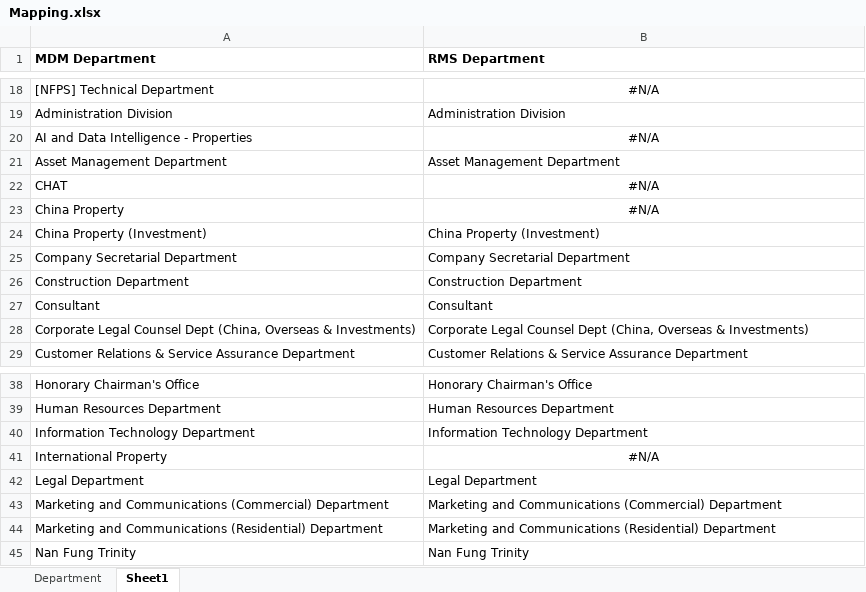
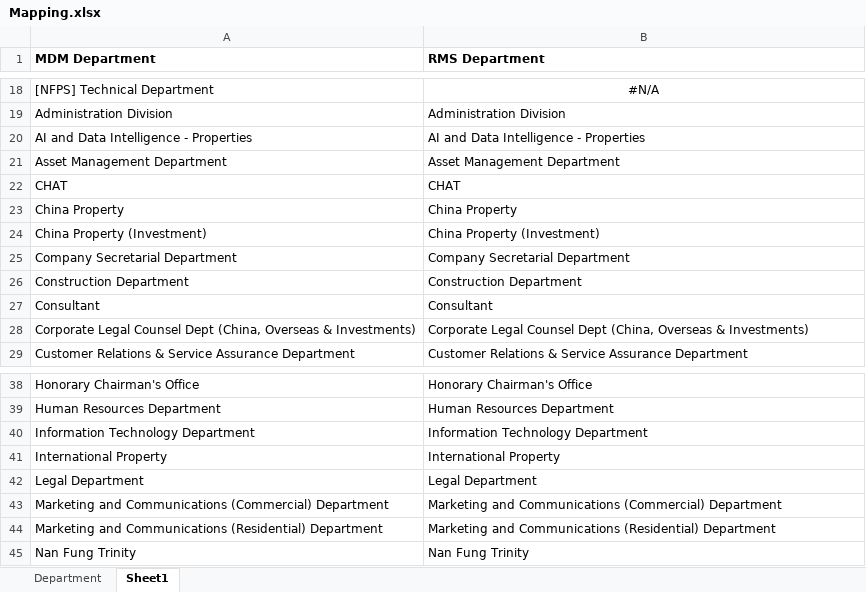
Before and after one commit to raylandcheng-nf/MDM-2.0-to-RMS, an Excel workbook: Mapping.xlsx, sheet Sheet1, drawn as a sheet; only a part is shown, gaps mark what is left out; values as stored, in another font and other column widths than the file's, no borders; the diff names each change by its address in the sheet, - before the commit and + after, or states it on an @@ line.

```diff
--- a/Mapping.xlsx (sheet Sheet1)
+++ b/Mapping.xlsx (sheet Sheet1)
-B20 (RMS Department): #N/A
+B20 (RMS Department): AI and Data Intelligence - Properties
-B20 alignment: center
+B20 alignment: left
-B22 (RMS Department): #N/A
+B22 (RMS Department): CHAT
-B22:B23 alignment: center
+B22:B23 alignment: left
-B23 (RMS Department): #N/A
+B23 (RMS Department): China Property
-B41 (RMS Department): #N/A
+B41 (RMS Department): International Property
-B41 alignment: center
+B41 alignment: left
```
Also changed, not shown: sheet Department, 2 other files.
